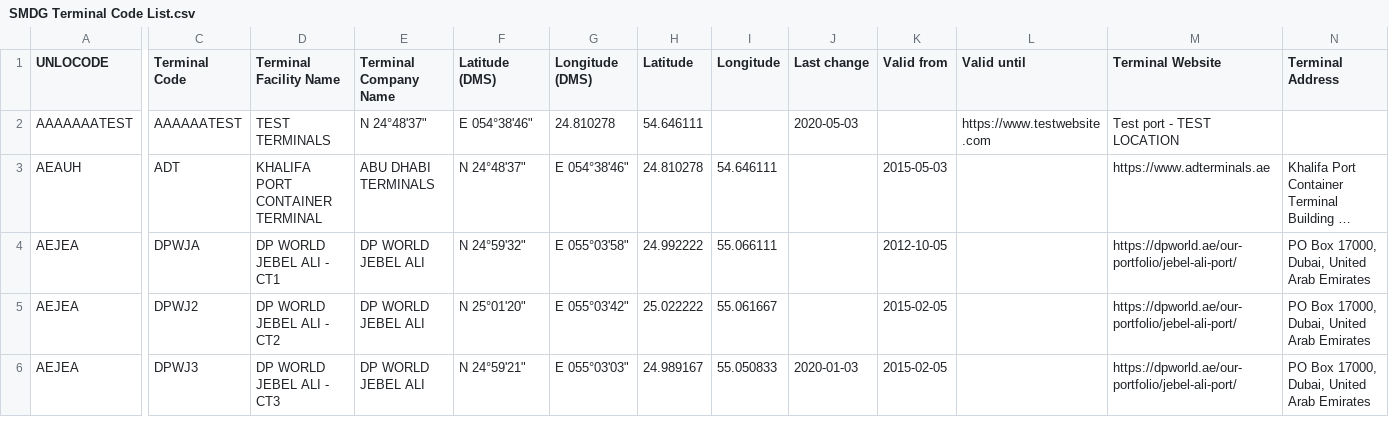
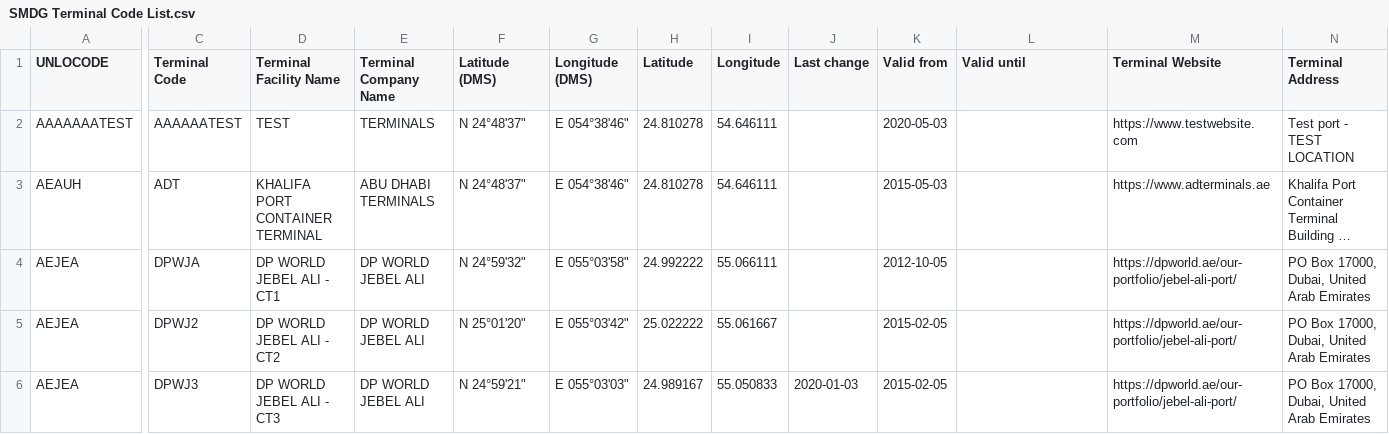
Before and after one commit to declanoconnor/Terminal-Code-List, a CSV file: SMDG Terminal Code List.csv, drawn as a sheet; only a part is shown, gaps mark what is left out; long unchanged cells end in …; the diff names each change by its address in the sheet, - before the commit and + after, or states it on an @@ line.

Commit message:
Update SMDG Terminal Code List.csv
test3

```diff
--- a/SMDG Terminal Code List.csv
+++ b/SMDG Terminal Code List.csv
-D2 (Terminal Facility Name): TEST TERMINALS
+D2 (Terminal Facility Name): TEST
-E2 (Terminal Company Name): N 24°48'37"
+E2 (Terminal Company Name): TERMINALS
-F2 (Latitude (DMS)): E 054°38'46"
+F2 (Latitude (DMS)): N 24°48'37"
-G2 (Longitude (DMS)): 24.810278
+G2 (Longitude (DMS)): E 054°38'46"
-H2 (Latitude): 54.646111
+H2 (Latitude): 24.810278
-I2 (Longitude): (empty)
+I2 (Longitude): 54.646111
-J2 (Last change): 2020-05-03
+J2 (Last change): (empty)
-K2 (Valid from): (empty)
+K2 (Valid from): 2020-05-03
-L2 (Valid until): https://www.testwebsite.com
+L2 (Valid until): (empty)
-M2 (Terminal Website): Test port - TEST LOCATION
+M2 (Terminal Website): https://www.testwebsite.com
-N2 (Terminal Address): (empty)
+N2 (Terminal Address): Test port - TEST LOCATION
```
